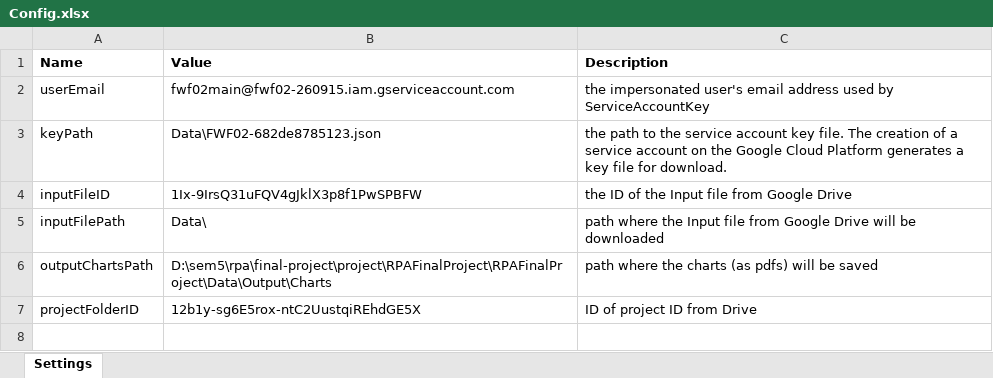
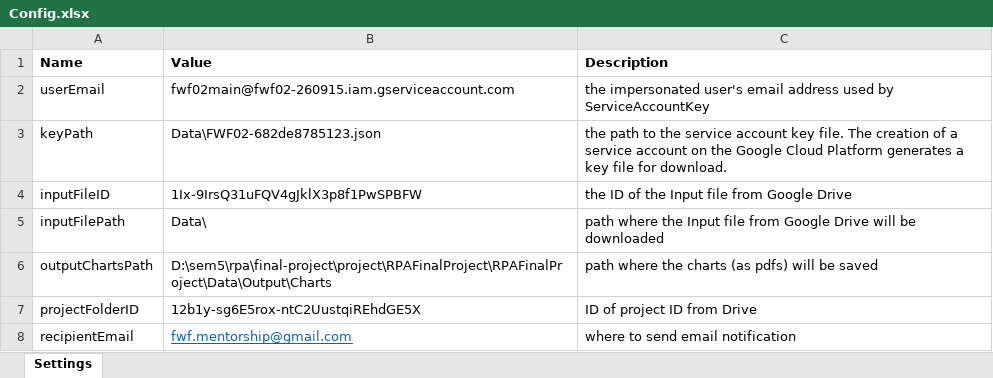
Before and after one commit to RalucaPenciuc/RPAFinalProject, an Excel workbook: RPAFinalProject/Data/Config.xlsx, sheet Settings, drawn as a sheet; values as stored, in another font and other column widths than the file's, no borders; the diff names each change by its address in the sheet, - before the commit and + after, or states it on an @@ line.

Commit message:
send email notification

```diff
--- a/RPAFinalProject/Data/Config.xlsx (sheet Settings)
+++ b/RPAFinalProject/Data/Config.xlsx (sheet Settings)
+row 8: recipientEmail | fwf.mentorship@gmail.com | where to send email notification
```
Also changed, not shown: 3 other files.
